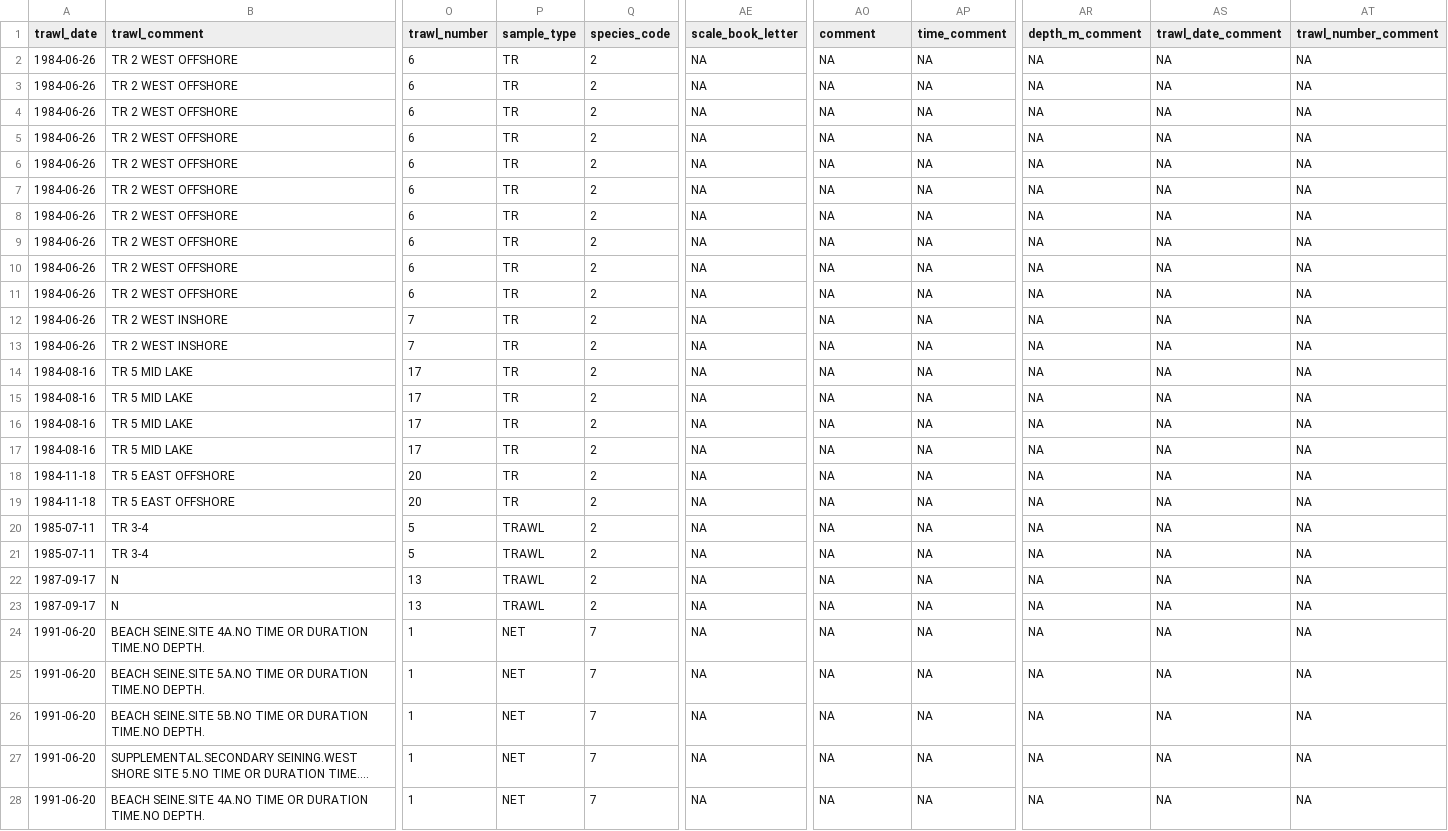
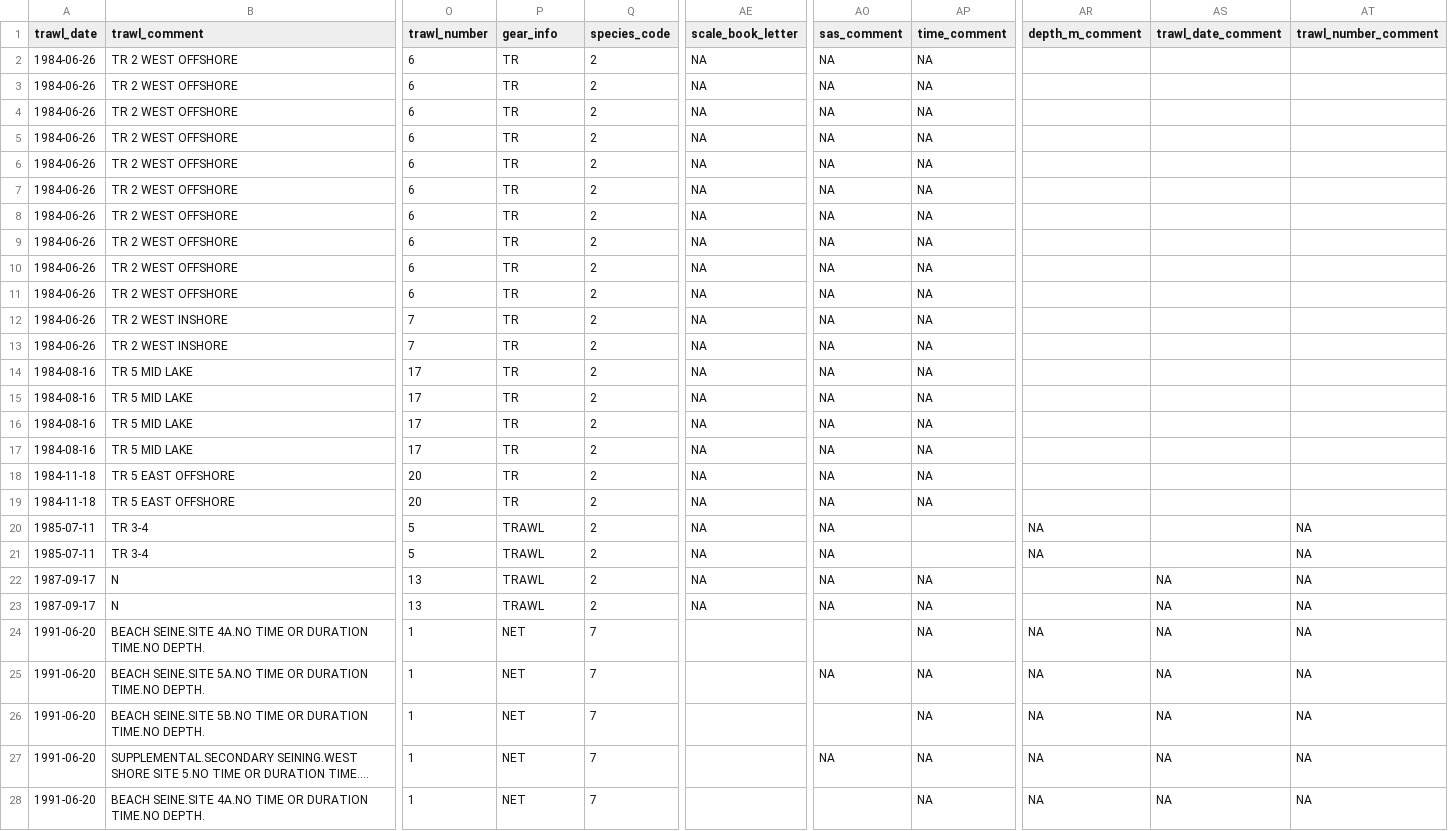
Before and after one commit to SiRE-P/LDP_ATS_Rescue, a CSV file: TRAWL_BIOSAMPLE/03_errors_out/duplicated_df_trawl.csv, drawn as a sheet; only a part is shown, gaps mark what is left out; long unchanged cells end in …; the diff covers the shown part only; the diff names each change by its address in the sheet, - before the commit and + after, or states it on an @@ line.

```diff
--- a/TRAWL_BIOSAMPLE/03_errors_out/duplicated_df_trawl.csv
+++ b/TRAWL_BIOSAMPLE/03_errors_out/duplicated_df_trawl.csv
-P1: sample_type
+P1: gear_info
-AO1: comment
+AO1: sas_comment
-AR2:AR19 (depth_m_comment): NA
+AR2:AR19 (depth_m_comment): (empty)
-AS2:AS21 (trawl_date_comment): NA
+AS2:AS21 (trawl_date_comment): (empty)
-AT2:AT19 (trawl_number_comment): NA
+AT2:AT19 (trawl_number_comment): (empty)
-AP20:AP21 (time_comment): NA
+AP20:AP21 (time_comment): (empty)
-AR22:AR23 (depth_m_comment): NA
+AR22:AR23 (depth_m_comment): (empty)
-AE24:AE28 (scale_book_letter): NA
+AE24:AE28 (scale_book_letter): (empty)
-AO24 (sas_comment): NA
+AO24 (sas_comment): (empty)
-AO26 (sas_comment): NA
+AO26 (sas_comment): (empty)
-AO28 (sas_comment): NA
+AO28 (sas_comment): (empty)
```
Also changed, not shown: 42 edited cells elsewhere in this file, TRAWL_BIOSAMPLE/03_errors_out/duration_mismatch.csv, TRAWL_BIOSAMPLE/03_errors_out/end_time_errors.csv, 10 other files.
